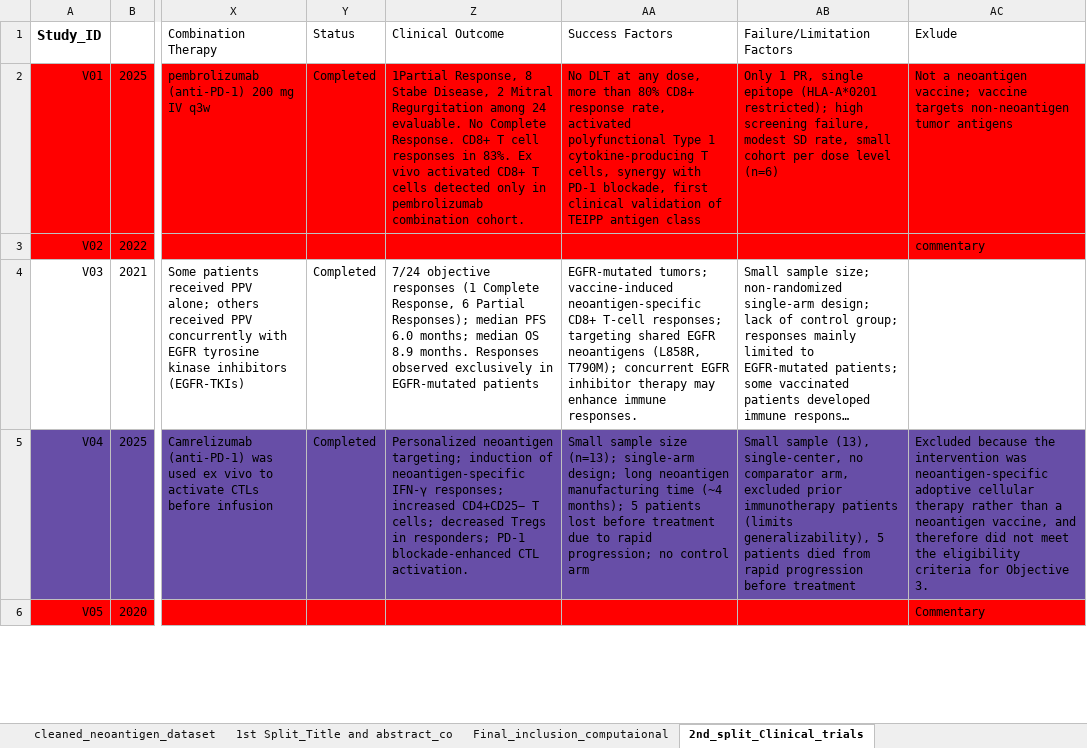
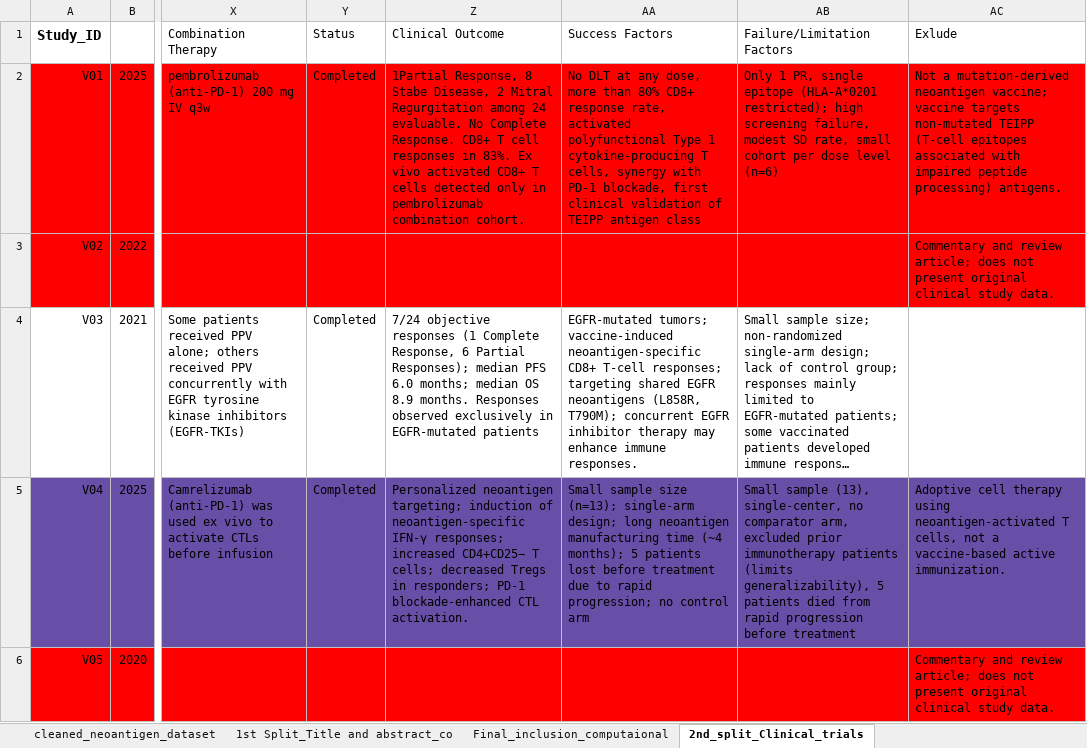
Before and after one commit to AkurutEva/Computational-Workflow-for-Neoantigen-Identification-in-Non-Small-Cell-Lung-Cancer-NSCLC-, an Excel workbook: Data_sets/MDPI_NSCLC_Scoping Review Data base.xlsx, sheet 2nd_split_Clinical_trials, drawn as a sheet; only a part is shown, gaps mark what is left out; long unchanged cells end in …; values as stored, in another font and other column widths than the file's, no borders; the diff covers the shown part only; the diff names each change by its address in the sheet, - before the commit and + after, or states it on an @@ line.

Commit message:
supplementary Table2
Adding supplementary data table2

```diff
--- a/Data_sets/MDPI_NSCLC_Scoping Review Data base.xlsx (sheet 2nd_split_Clinical_trials)
+++ b/Data_sets/MDPI_NSCLC_Scoping Review Data base.xlsx (sheet 2nd_split_Clinical_trials)
-AC2 (Exlude): Not a neoantigen vaccine; vaccine targets non-neoantigen tumor antigens
+AC2 (Exlude): Not a mutation-derived neoantigen vaccine; vaccine targets non-mutated TEIPP (T-cell epitopes associated with impaired peptide processing) antigens.
-AC3 (Exlude): commentary
+AC3 (Exlude): Commentary and review article; does not present original clinical study data.
-AC5 (Exlude): Excluded because the intervention was neoantigen-specific adoptive cellular therapy rather than a neoantigen vaccine, and therefore did not meet the eligibility criteria for Objective 3.
+AC5 (Exlude): Adoptive cell therapy using neoantigen-activated T cells, not a vaccine-based active immunization.
-AC6 (Exlude): Commentary
+AC6 (Exlude): Commentary and review article; does not present original clinical study data.
```
Also changed, not shown: 10 edited cells elsewhere in this sheet, sheet 1st Split_Title and abstract_co, sheet 1st_screening_after duplication, sheet Final_inclusion_computaional, 7 other files.
